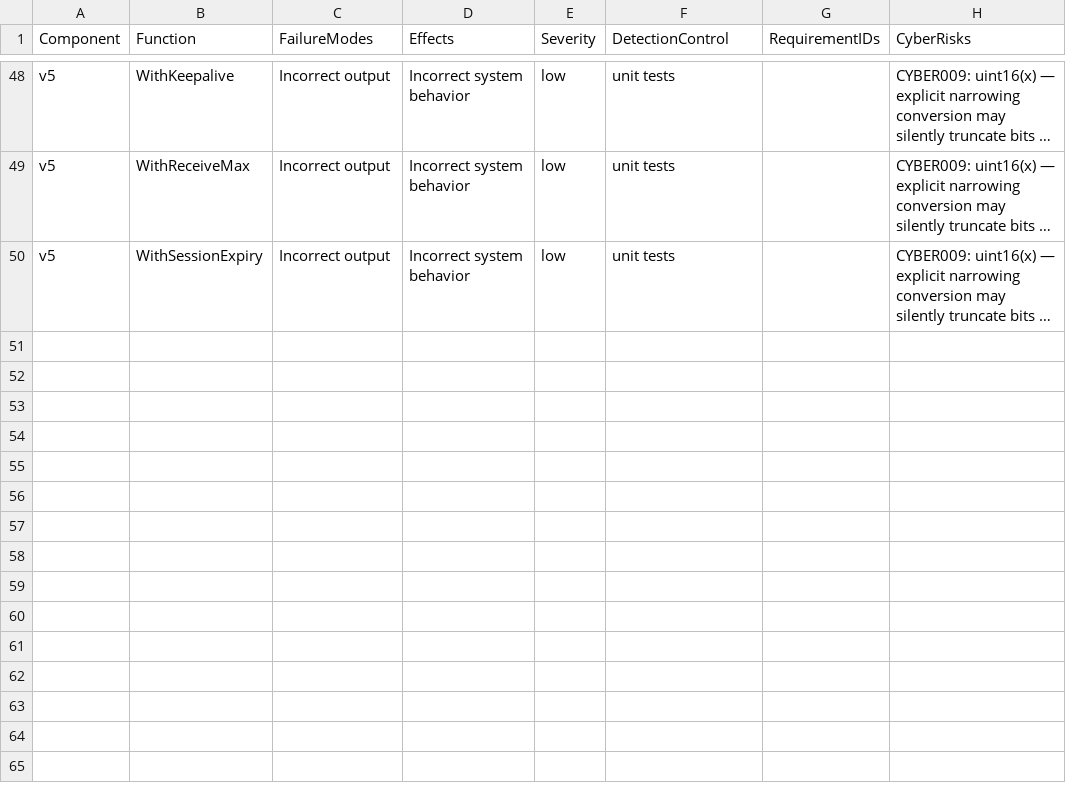
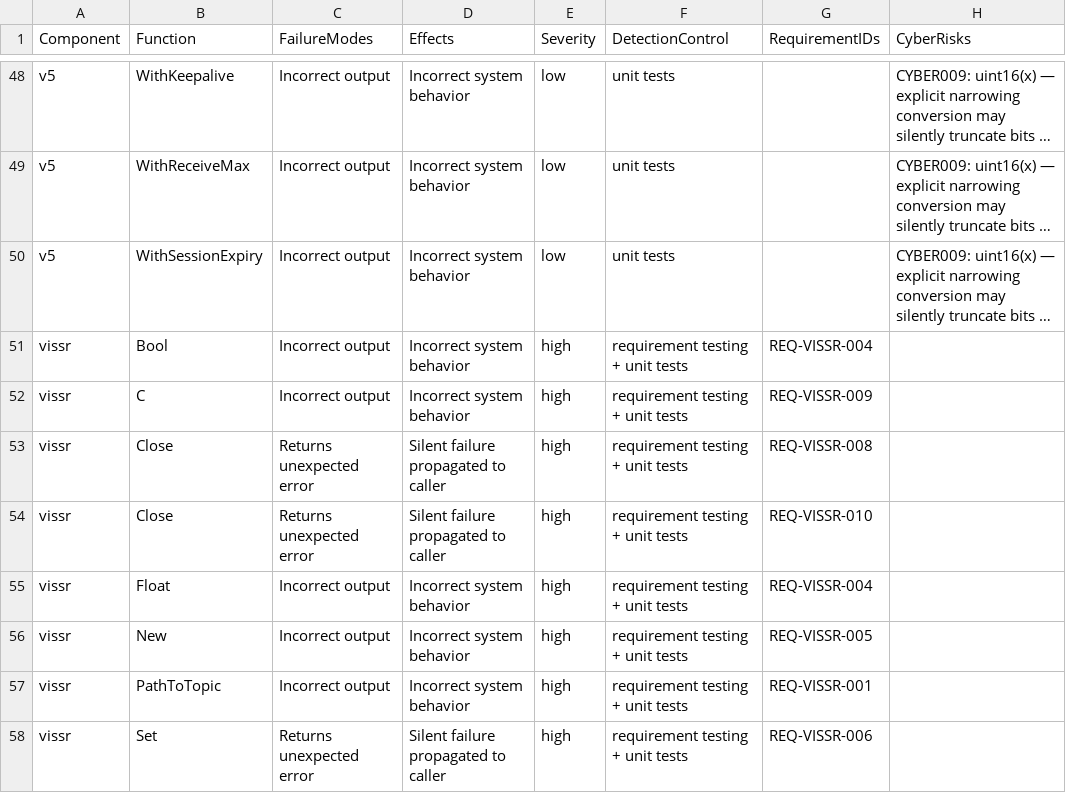
Before and after one commit to SoundMatt/go-mqtt, a CSV file: fmea.csv, drawn as a sheet; only a part is shown, gaps mark what is left out; long unchanged cells end in …; the diff covers the shown part only; the diff names each change by its address in the sheet, - before the commit and + after, or states it on an @@ line.

```diff
--- a/fmea.csv
+++ b/fmea.csv
+row 51: vissr | Bool | Incorrect output | Incorrect system behavior | high | requirement testing + unit tests | REQ-VISSR-004
+row 52: vissr | C | Incorrect output | Incorrect system behavior | high | requirement testing + unit tests | REQ-VISSR-009
+row 53: vissr | Close | Returns unexpected error | Silent failure propagated to caller | high | requirement testing + unit tests | REQ-VISSR-008
+row 54: vissr | Close | Returns unexpected error | Silent failure propagated to caller | high | requirement testing + unit tests | REQ-VISSR-010
+row 55: vissr | Float | Incorrect output | Incorrect system behavior | high | requirement testing + unit tests | REQ-VISSR-004
+row 56: vissr | New | Incorrect output | Incorrect system behavior | high | requirement testing + unit tests | REQ-VISSR-005
+row 57: vissr | PathToTopic | Incorrect output | Incorrect system behavior | high | requirement testing + unit tests | REQ-VISSR-001
+row 58: vissr | Set | Returns unexpected error | Silent failure propagated to caller | high | requirement testing + unit tests | REQ-VISSR-006
```
Also changed, not shown: 7 added rows and 2 moved rows elsewhere in this file, 6 other files.
